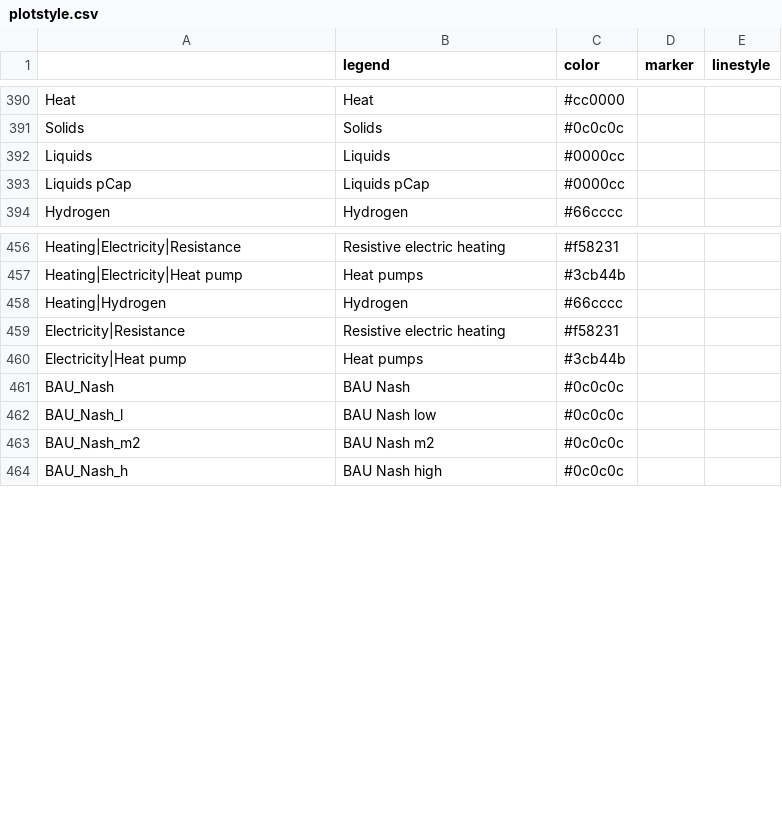
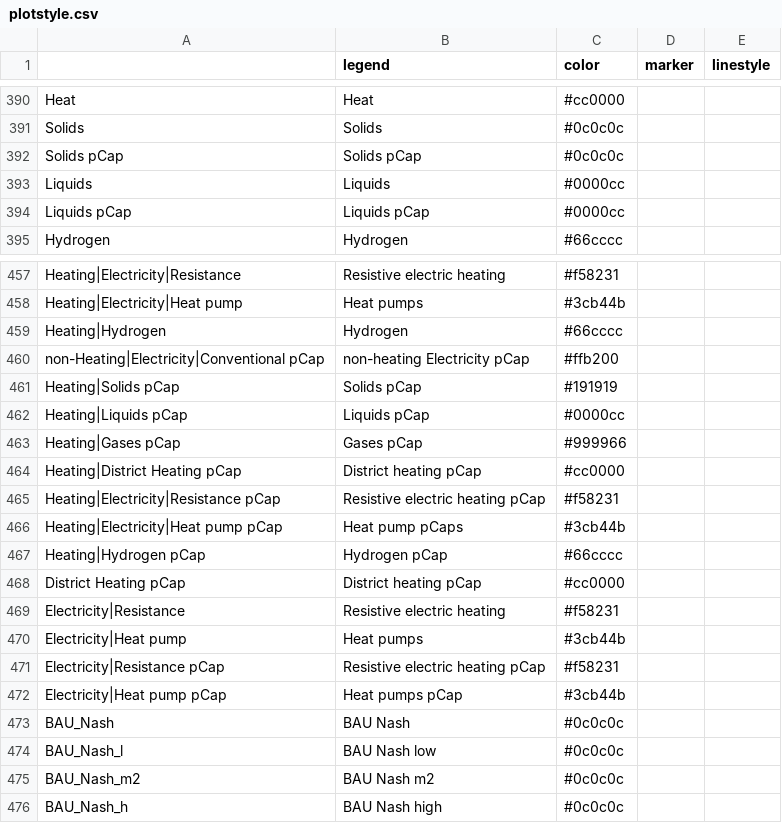
Before and after one commit to pik-piam/mip, a CSV file: inst/extdata/plotstyle.csv, drawn as a sheet; only a part is shown, gaps mark what is left out.

Commit message:
Add pCap FE/UE variables for buildings to plotstyle, adapt computation of label for shortened legend

```diff
--- a/inst/extdata/plotstyle.csv
+++ b/inst/extdata/plotstyle.csv
@@ -391,2 +391,3 @@ Heat;Heat;#cc0000;;
 Solids;Solids;#0c0c0c;;
+Solids pCap;Solids pCap;#0c0c0c;;
 Liquids;Liquids;#0000cc;;
@@ -458,4 +459,15 @@ Heating|Electricity|Heat pump;Heat pumps;#3cb44b;;
 Heating|Hydrogen;Hydrogen;#66cccc;;
+non-Heating|Electricity|Conventional pCap;non-heating Electricity pCap;#ffb200;;
+Heating|Solids pCap;Solids pCap;#191919;;
+Heating|Liquids pCap;Liquids pCap;#0000cc;;
+Heating|Gases pCap;Gases pCap;#999966;;
+Heating|District Heating pCap;District heating pCap;#cc0000;;
+Heating|Electricity|Resistance pCap;Resistive electric heating pCap;#f58231;;
+Heating|Electricity|Heat pump pCap;Heat pump pCaps;#3cb44b;;
+Heating|Hydrogen pCap;Hydrogen pCap;#66cccc
+District Heating pCap;District heating pCap;#cc0000;;
 Electricity|Resistance;Resistive electric heating;#f58231;;
 Electricity|Heat pump;Heat pumps;#3cb44b;;
+Electricity|Resistance pCap;Resistive electric heating pCap;#f58231;;
+Electricity|Heat pump pCap;Heat pumps pCap;#3cb44b;;
 BAU_Nash;BAU Nash;#0c0c0c;;
```
Also changed, not shown: 1 other file.
